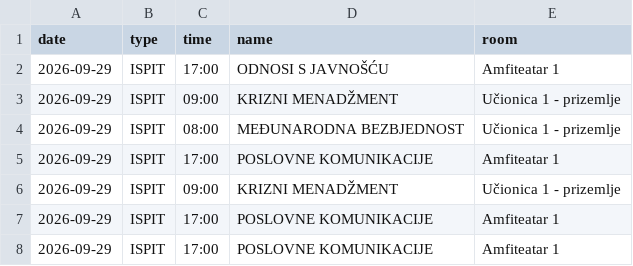
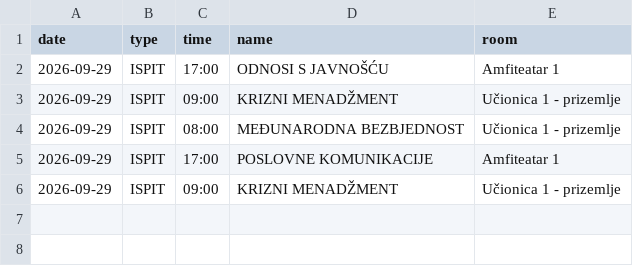
Before and after one commit to vptsdoweb-hub/raspored, a CSV file: schedule.csv, drawn as a sheet; the diff names each change by its address in the sheet, - before the commit and + after, or states it on an @@ line.

Commit message:
Update schedule.csv

```diff
--- a/schedule.csv
+++ b/schedule.csv
-row 7: 2026-09-29 | ISPIT | 17:00 | POSLOVNE KOMUNIKACIJE | Amfiteatar 1
-row 8: 2026-09-29 | ISPIT | 17:00 | POSLOVNE KOMUNIKACIJE | Amfiteatar 1
```
